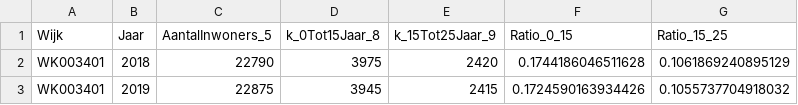
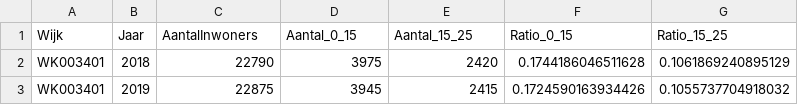
Before and after one commit to Ismael-991/almere-jeugd-voorspelling, a CSV file: data/processed/df_v12_model_ready.csv, drawn as a sheet; only a part is shown.

```diff
--- a/data/processed/df_v12_model_ready.csv
+++ b/data/processed/df_v12_model_ready.csv
@@ -1,2 +1,2 @@
-Wijk,Jaar,AantalInwoners_5,k_0Tot15Jaar_8,k_15Tot25Jaar_9,Ratio_0_15,Ratio_15_25
+Wijk,Jaar,AantalInwoners,Aantal_0_15,Aantal_15_25,Ratio_0_15,Ratio_15_25
 WK003401,2018,22790,3975,2420,0.1744186046511628,0.1061869240895129
```
Also changed, not shown: data/processed/df_v10_ratio_temp.csv, 3 other files.
